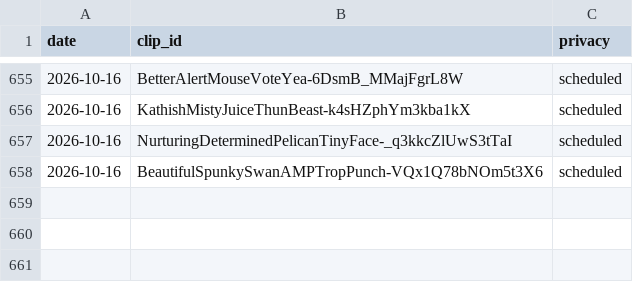
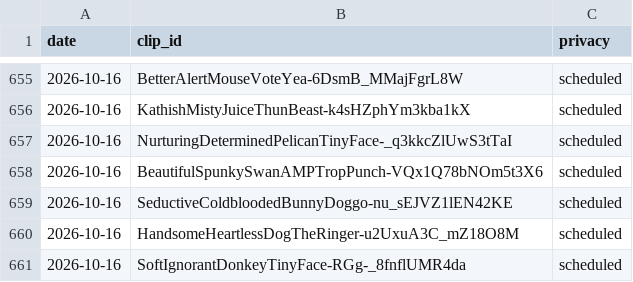
Before and after one commit to chat94534-oss/clip-autoposter, a CSV file: logs/history.csv, drawn as a sheet; only a part is shown, gaps mark what is left out.

```diff
--- a/logs/history.csv
+++ b/logs/history.csv
@@ -658 +658,4 @@ date,clip_id,privacy
 2026-10-16,BeautifulSpunkySwanAMPTropPunch-VQx1Q78bNOm5t3X6,scheduled
+2026-10-16,SeductiveColdbloodedBunnyDoggo-nu_sEJVZ1lEN42KE,scheduled
+2026-10-16,HandsomeHeartlessDogTheRinger-u2UxuA3C_mZ18O8M,scheduled
+2026-10-16,SoftIgnorantDonkeyTinyFace-RGg-_8fnflUMR4da,scheduled
```
Also changed, not shown: 1 other file.
